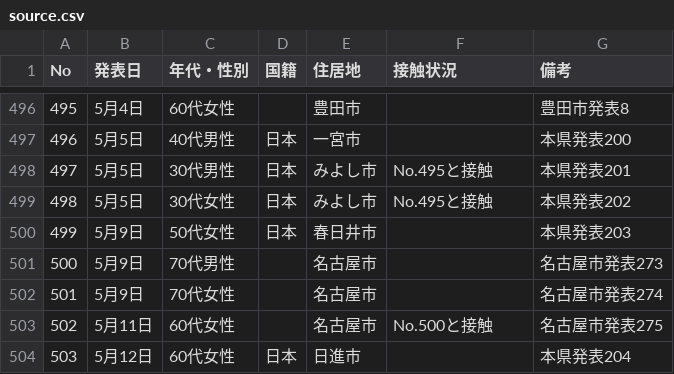
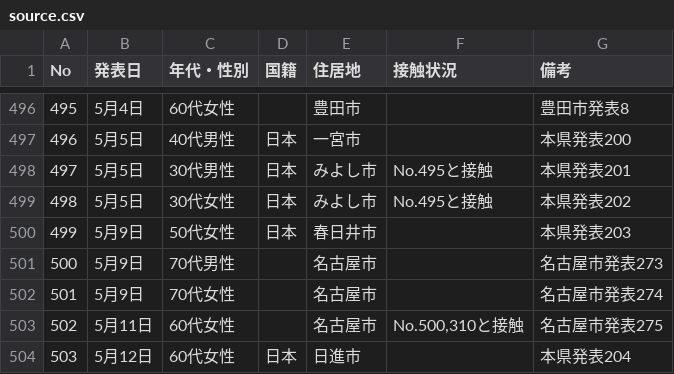
Before and after one commit to code4nagoya/covid19-scrape, a CSV file: source.csv, drawn as a sheet; only a part is shown, gaps mark what is left out.

```diff
--- a/source.csv
+++ b/source.csv
@@ -502,3 +502,3 @@ No,発表日,年代・性別,国籍,住居地,接触状況,備考
 501,5月9日,70代女性,,名古屋市,,名古屋市発表274
-502,5月11日,60代女性,,名古屋市,No.500と接触,名古屋市発表275
+502,5月11日,60代女性,,名古屋市,"No.500,310と接触",名古屋市発表275
 503,5月12日,60代女性,日本,日進市,,本県発表204
```
Also changed, not shown: 1 other file.
